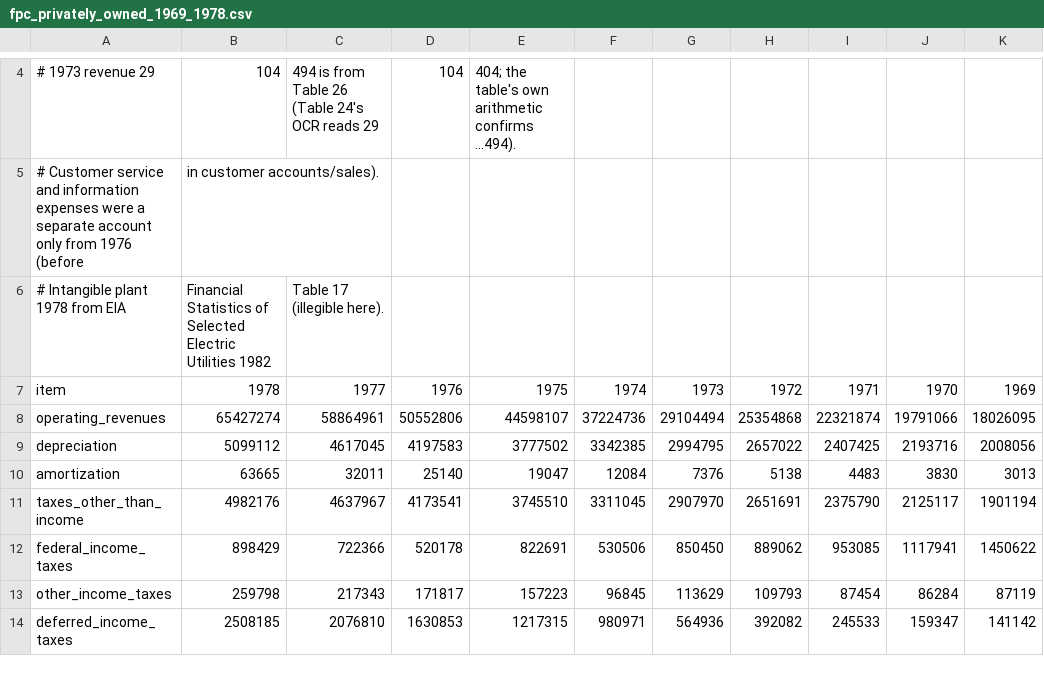
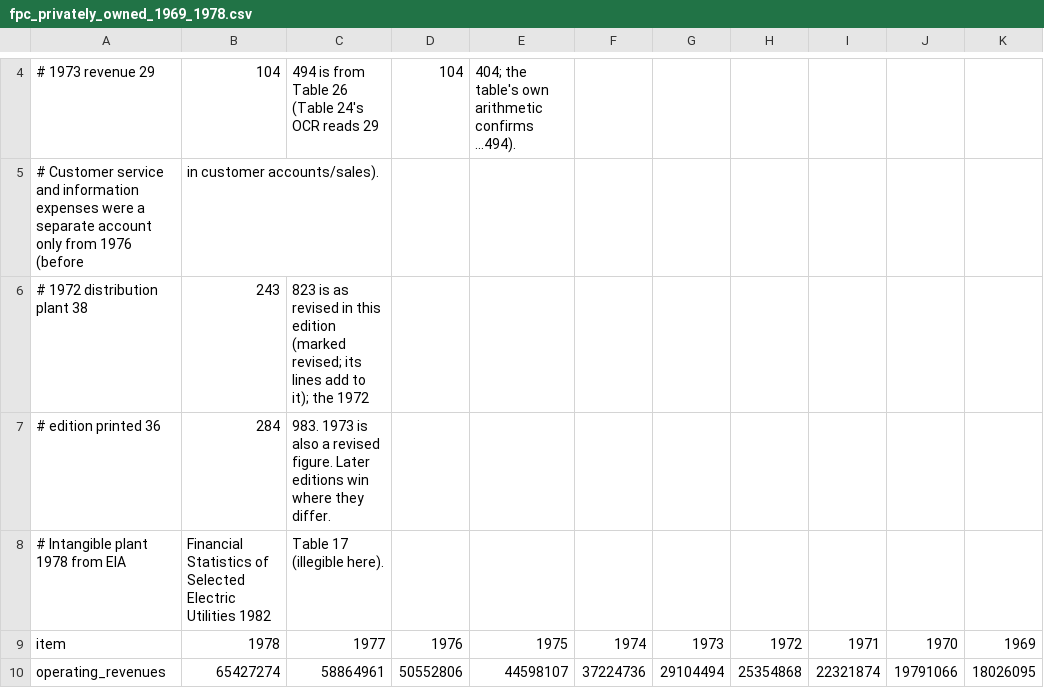
Before and after one commit to akarshgopal/akarshgopal.github.io, a CSV file: scripts/data/fpc_privately_owned_1969_1978.csv, drawn as a sheet; only a part is shown, gaps mark what is left out; the shorter side is filled out with more unchanged rows.

```diff
--- a/scripts/data/fpc_privately_owned_1969_1978.csv
+++ b/scripts/data/fpc_privately_owned_1969_1978.csv
@@ -5,2 +5,4 @@
 # Customer service and information expenses were a separate account only from 1976 (before, in customer accounts/sales).
+# 1972 distribution plant 38,243,823 is as revised in this edition (marked revised; its lines add to it); the 1972
+# edition printed 36,284,983. 1973 is also a revised figure. Later editions win where they differ.
 # Intangible plant 1978 from EIA, Financial Statistics of Selected Electric Utilities 1982, Table 17 (illegible here).
```
Also changed, not shown: 4 other files.
